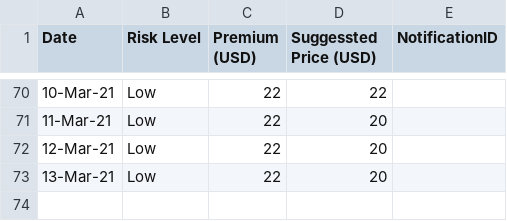
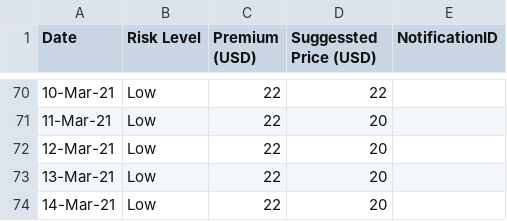
Before and after one commit to earling/us-west, a CSV file: us-west-2021-pricing.csv, drawn as a sheet; only a part is shown, gaps mark what is left out.

Commit message:
14-Mar-21 added

```diff
--- a/us-west-2021-pricing.csv
+++ b/us-west-2021-pricing.csv
@@ -73 +73,2 @@ Date,Risk Level,Premium (USD),Suggessted Price (USD),NotificationID
 13-Mar-21,Low,22,20,
+14-Mar-21,Low,22,20,
```
